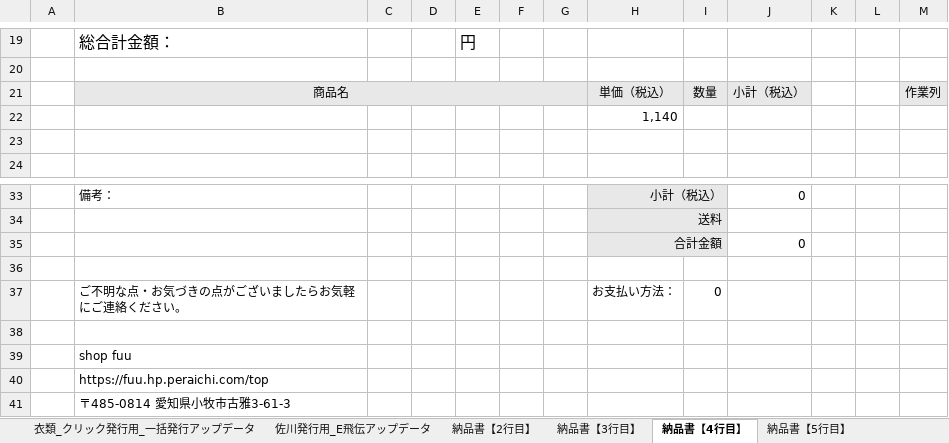
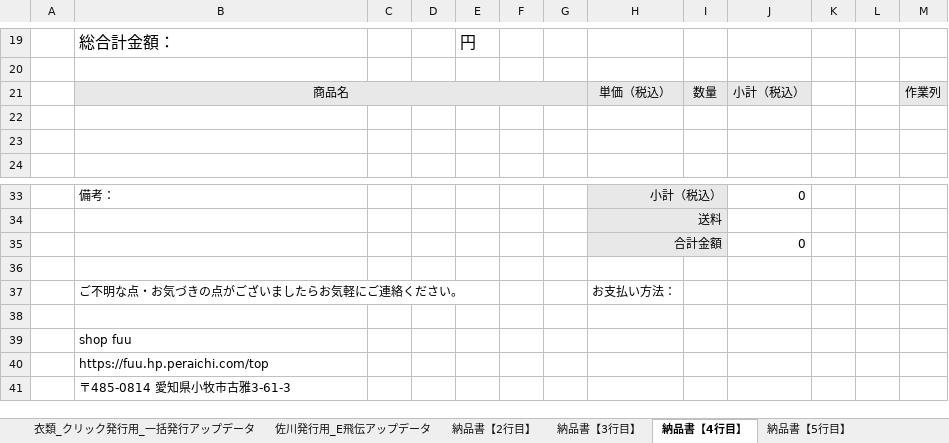
Before and after one commit to syamamoto2275-gif/-, an Excel workbook: 五郎_成果物/出荷マクロ_実物xlsm/ペライチ出荷データ作成用フォーマット2026.6.18.xlsm, sheet 納品書【4行目】, drawn as a sheet; only a part is shown, gaps mark what is left out; values as stored, in another font and other column widths than the file's, no borders; the diff names each change by its address in the sheet, - before the commit and + after, or states it on an @@ line.

```diff
--- a/五郎_成果物/出荷マクロ_実物xlsm/ペライチ出荷データ作成用フォーマット2026.6.18.xlsm (sheet 納品書【4行目】)
+++ b/五郎_成果物/出荷マクロ_実物xlsm/ペライチ出荷データ作成用フォーマット2026.6.18.xlsm (sheet 納品書【4行目】)
-H22: 1,140
+H22: (empty)
-I37: 0
+I37: (empty)
```
Also changed, not shown: sheet 佐川発行用_E飛伝アップデータ, sheet 元データ, sheet 納品書【3行目】, sheet 納品書【5行目】, sheet 納品書【6行目】, sheet 納品書【7行目】, 14 more sheets.
